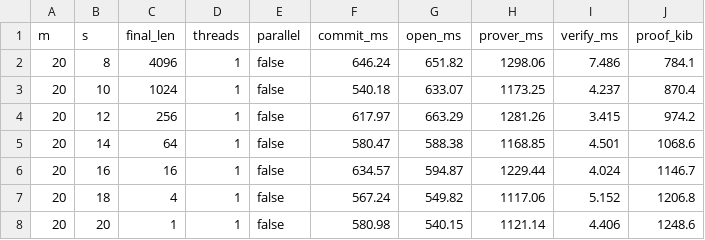
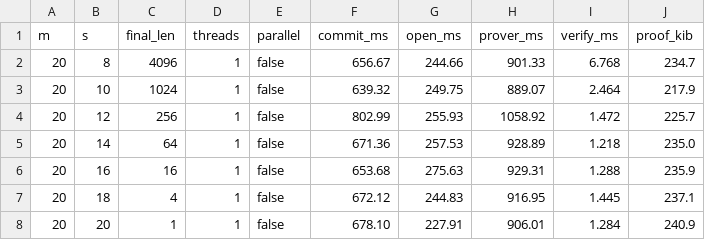
Before and after one commit to qoosmo/kbfold, a CSV file: rust/results/vm-2cpu/stop.csv, drawn as a sheet.

```diff
--- a/rust/results/vm-2cpu/stop.csv
+++ b/rust/results/vm-2cpu/stop.csv
@@ -1,8 +1,8 @@
 m,s,final_len,threads,parallel,commit_ms,open_ms,prover_ms,verify_ms,proof_kib
-20,8,4096,1,false,646.24,651.82,1298.06,7.486,784.1
-20,10,1024,1,false,540.18,633.07,1173.25,4.237,870.4
-20,12,256,1,false,617.97,663.29,1281.26,3.415,974.2
-20,14,64,1,false,580.47,588.38,1168.85,4.501,1068.6
-20,16,16,1,false,634.57,594.87,1229.44,4.024,1146.7
-20,18,4,1,false,567.24,549.82,1117.06,5.152,1206.8
-20,20,1,1,false,580.98,540.15,1121.14,4.406,1248.6
+20,8,4096,1,false,656.67,244.66,901.33,6.768,234.7
+20,10,1024,1,false,639.32,249.75,889.07,2.464,217.9
+20,12,256,1,false,802.99,255.93,1058.92,1.472,225.7
+20,14,64,1,false,671.36,257.53,928.89,1.218,235.0
+20,16,16,1,false,653.68,275.63,929.31,1.288,235.9
+20,18,4,1,false,672.12,244.83,916.95,1.445,237.1
+20,20,1,1,false,678.10,227.91,906.01,1.284,240.9
```
Also changed, not shown: rust/results/vm-2cpu/pq.csv, rust/results/vm-2cpu/pq_parallel.csv, 31 other files.
